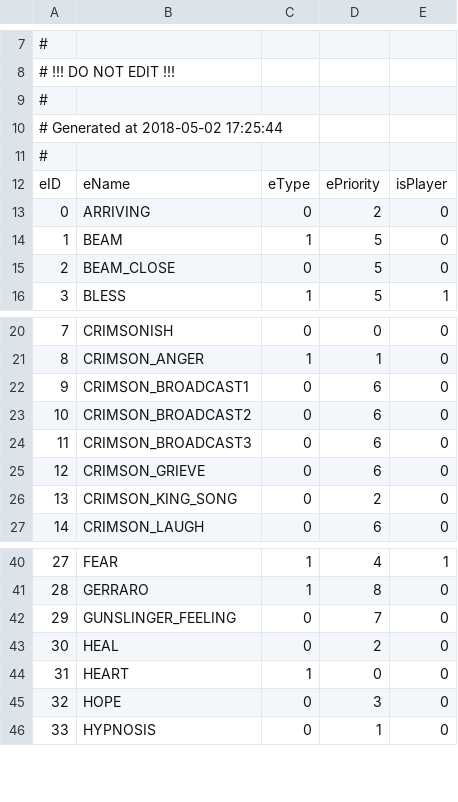
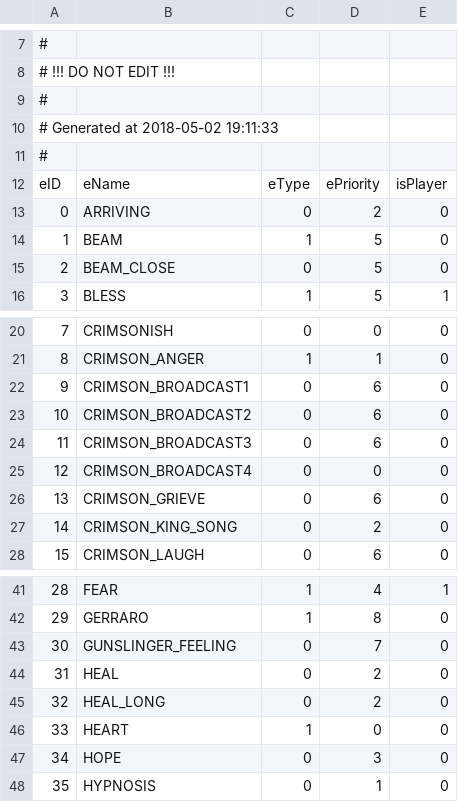
Before and after one commit to Kreyl/ArmletBT, a CSV file: MusicProcessor/Emotions.csv, drawn as a sheet; only a part is shown, gaps mark what is left out; the diff names each change by its address in the sheet, - before the commit and + after, or states it on an @@ line.

Commit message:
Data update

```diff
--- a/MusicProcessor/Emotions.csv
+++ b/MusicProcessor/Emotions.csv
@@ column A renumbered from row 10 down @@
+row 25: 12 | CRIMSON_BROADCAST4 | 0 | 0 | 0
+row 45: 32 | HEAL_LONG | 0 | 2 | 0
```
Also changed, not shown: MusicProcessor/Reasons.csv.
